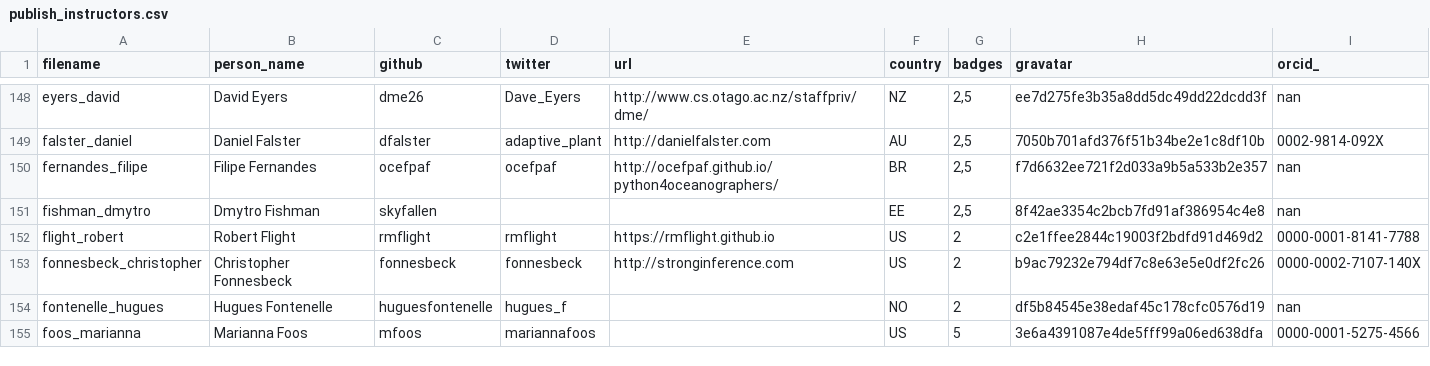
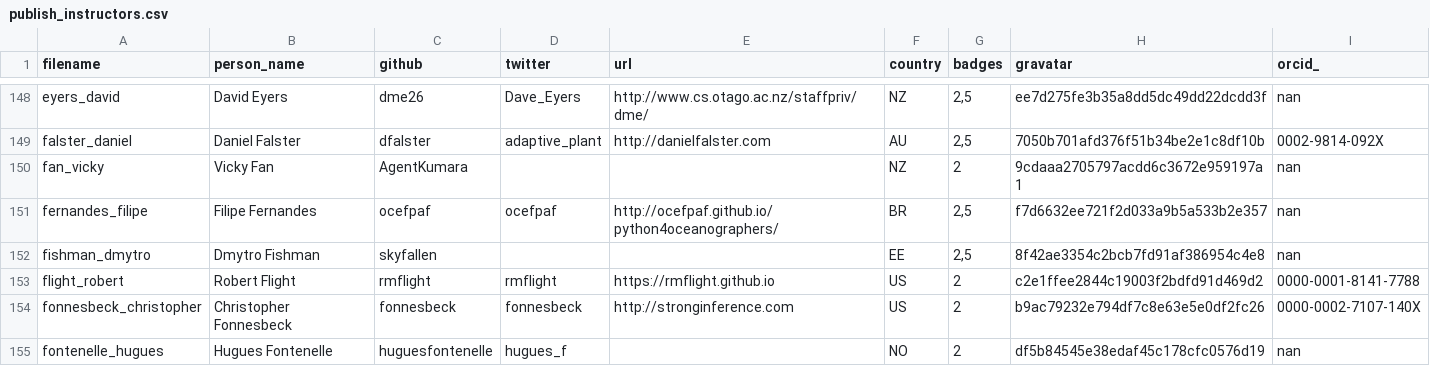
Before and after one commit to hpc-carpentry/hpc-carpentry.github.io, a CSV file: _data/publish_instructors.csv, drawn as a sheet; only a part is shown, gaps mark what is left out; the shorter side is filled out with more unchanged rows.

Commit message:
Updating instructor records

```diff
--- a/_data/publish_instructors.csv
+++ b/_data/publish_instructors.csv
@@ -149,2 +149,3 @@ eyers_david,David Eyers,dme26,Dave_Eyers,http://www.cs.otago.ac.nz/staffpriv/dme
 falster_daniel,Daniel Falster,dfalster,adaptive_plant,http://danielfalster.com,AU,"2,5",7050b701afd376f51b34be2e1c8df10b,0002-9814-092X
+fan_vicky,Vicky Fan,AgentKumara,,,NZ,2,9cdaaa2705797acdd6c3672e959197a1,nan
 fernandes_filipe,Filipe Fernandes,ocefpaf,ocefpaf,http://ocefpaf.github.io/python4oceanographers/,BR,"2,5",f7d6632ee721f2d033a9b5a533b2e357,nan
```
